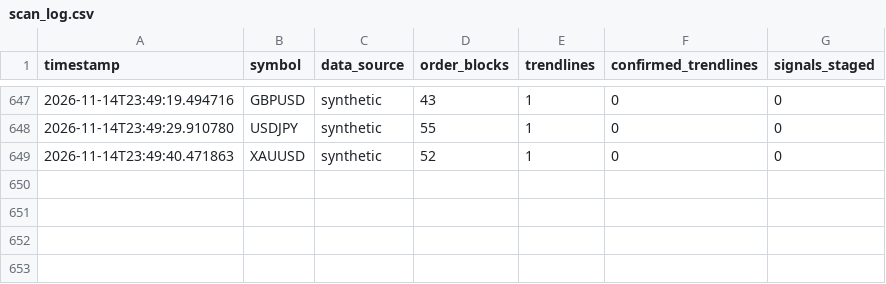
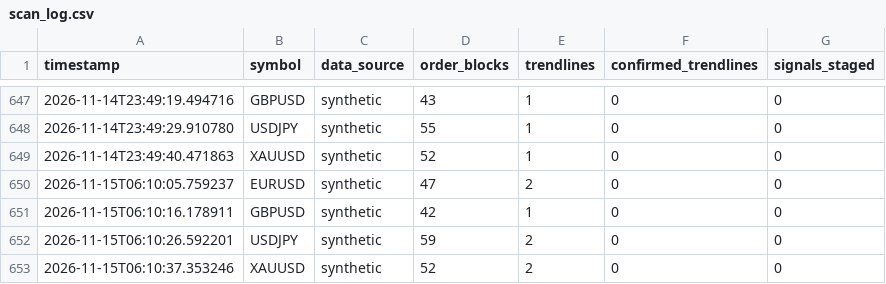
Before and after one commit to travis-global/SMC, a CSV file: data/scan_log.csv, drawn as a sheet; only a part is shown, gaps mark what is left out.

```diff
--- a/data/scan_log.csv
+++ b/data/scan_log.csv
@@ -649 +649,5 @@ timestamp,symbol,data_source,order_blocks,trendlines,confirmed_trendlines,signal
 2026-11-14T23:49:40.471863,XAUUSD,synthetic,52,1,0,0
+2026-11-15T06:10:05.759237,EURUSD,synthetic,47,2,0,0
+2026-11-15T06:10:16.178911,GBPUSD,synthetic,42,1,0,0
+2026-11-15T06:10:26.592201,USDJPY,synthetic,59,2,0,0
+2026-11-15T06:10:37.353246,XAUUSD,synthetic,52,2,0,0
```
Also changed, not shown: 1 other file.
